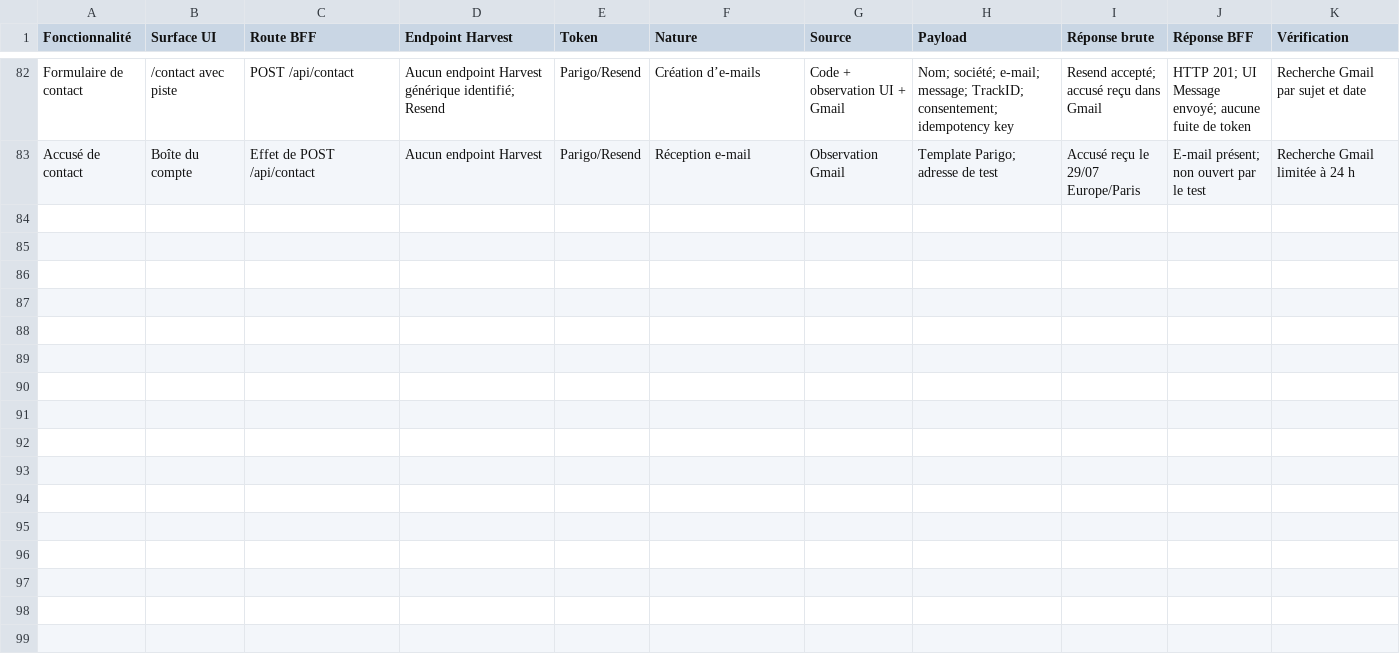
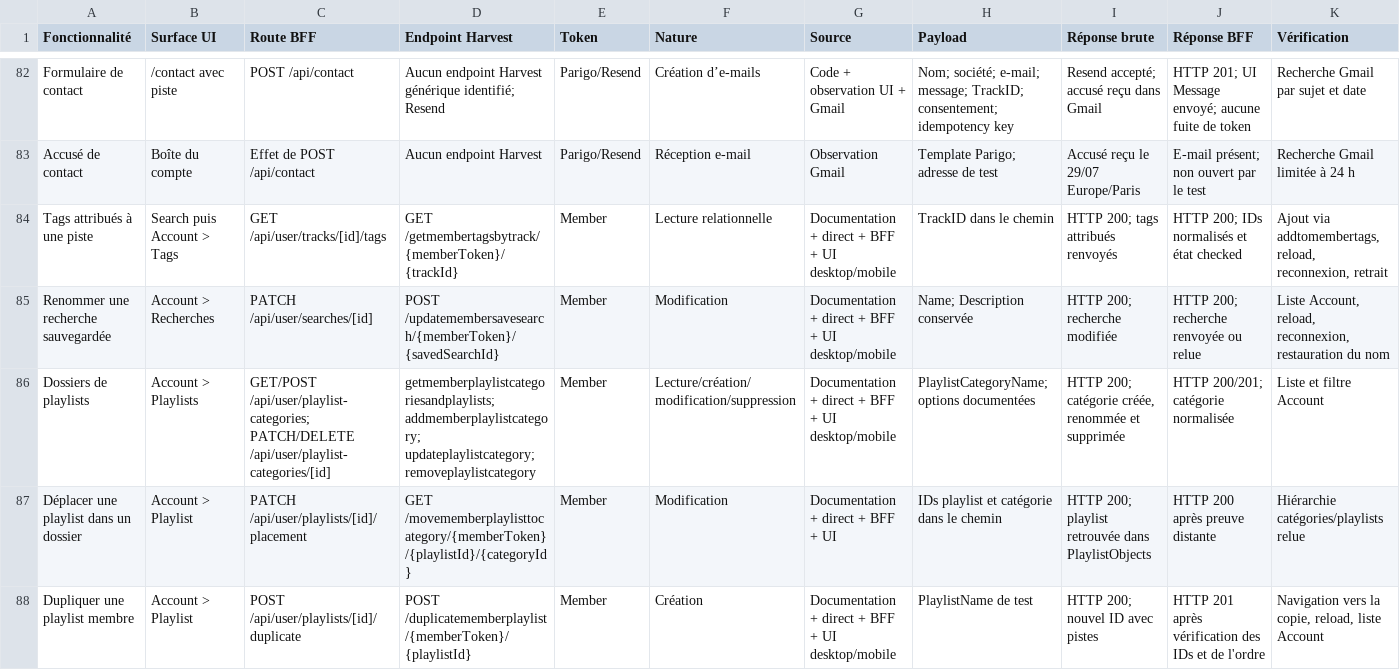
Before and after one commit to YoannDrx/Parigo, a CSV file: docs/harvest/runtime-route-matrix.csv, drawn as a sheet; only a part is shown, gaps mark what is left out; rows hold the shown columns only; the diff covers the shown part only; the diff names each change by its address in the sheet, - before the commit and + after, or states it on an @@ line.

Commit message:
Complete Harvest account audit coverage

```diff
--- a/docs/harvest/runtime-route-matrix.csv
+++ b/docs/harvest/runtime-route-matrix.csv
+row 84: Tags attribués à une piste | Search puis Account > Tags | GET /api/user/tracks/[id]/tags | GET /getmembertagsbytrack/{memberToken}/{trackId} | Member | Lecture relationnelle | Documentation + direct + BFF + UI desktop/mobile | TrackID dans le chemin | HTTP 200; tags attribués renvoyés | HTTP 200; IDs normalisés et état checked | Ajout via addtomembertags, reload, reconnexion, retrait
+row 85: Renommer une recherche sauvegardée | Account > Recherches | PATCH /api/user/searches/[id] | POST /updatemembersavesearch/{memberToken}/{savedSearchId} | Member | Modification | Documentation + direct + BFF + UI desktop/mobile | Name; Description conservée | HTTP 200; recherche modifiée | HTTP 200; recherche renvoyée ou relue | Liste Account, reload, reconnexion, restauration du nom
+row 86: Dossiers de playlists | Account > Playlists | GET/POST /api/user/playlist-categories; PATCH/DELETE /api/user/playlist-categories/[id] | getmemberplaylistcategoriesandplaylists; addmemberplaylistcategory; updateplaylistcategory; removeplaylistcategory | Member | Lecture/création/modification/suppression | Documentation + direct + BFF + UI desktop/mobile | PlaylistCategoryName; options documentées | HTTP 200; catégorie créée, renommée et supprimée | HTTP 200/201; catégorie normalisée | Liste et filtre Account
+row 87: Déplacer une playlist dans un dossier | Account > Playlist | PATCH /api/user/playlists/[id]/placement | GET /movememberplaylisttocategory/{memberToken}/{playlistId}/{categoryId} | Member | Modification | Documentation + direct + BFF + UI | IDs playlist et catégorie dans le chemin | HTTP 200; playlist retrouvée dans PlaylistObjects | HTTP 200 après preuve distante | Hiérarchie catégories/playlists relue
+row 88: Dupliquer une playlist membre | Account > Playlist | POST /api/user/playlists/[id]/duplicate | POST /duplicatememberplaylist/{memberToken}/{playlistId} | Member | Création | Documentation + direct + BFF + UI desktop/mobile | PlaylistName de test | HTTP 200; nouvel ID avec pistes | HTTP 201 après vérification des IDs et de l'ordre | Navigation vers la copie, reload, liste Account
```
Also changed, not shown: 5 added rows elsewhere in this file, docs/harvest/bff-handler-inventory.csv, docs/harvest/endpoint-classification.csv, 10 other files.
